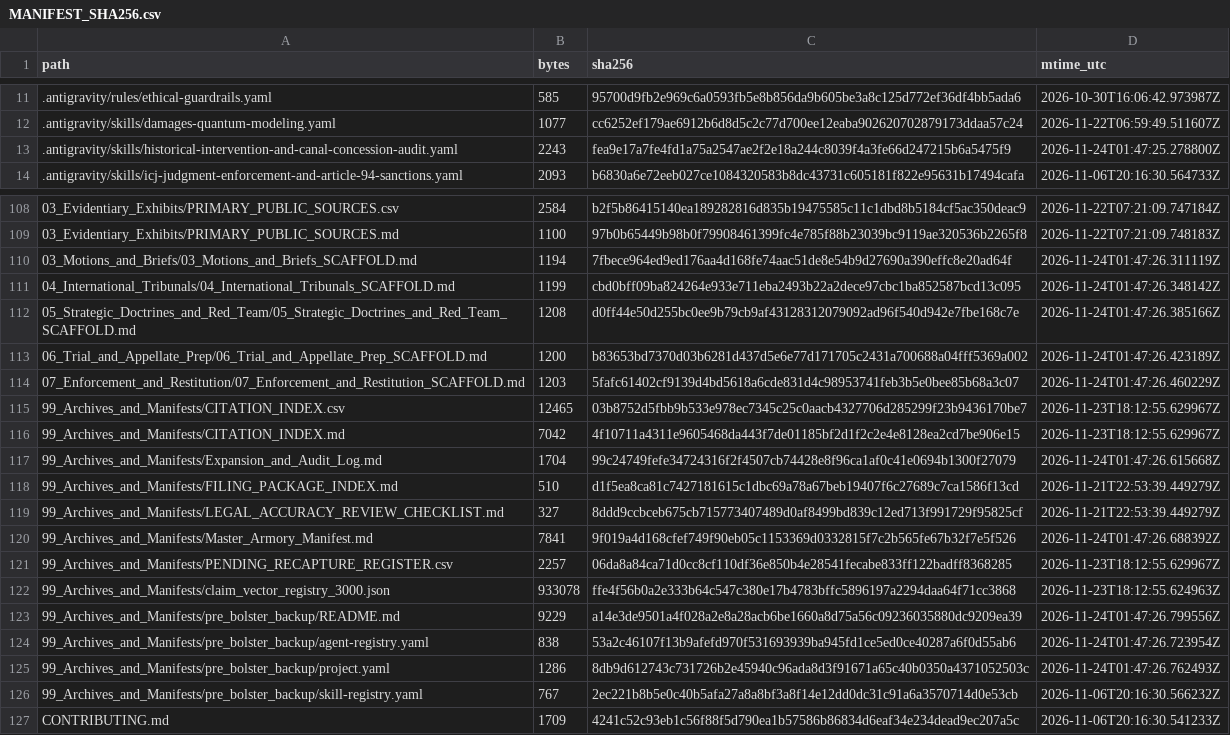
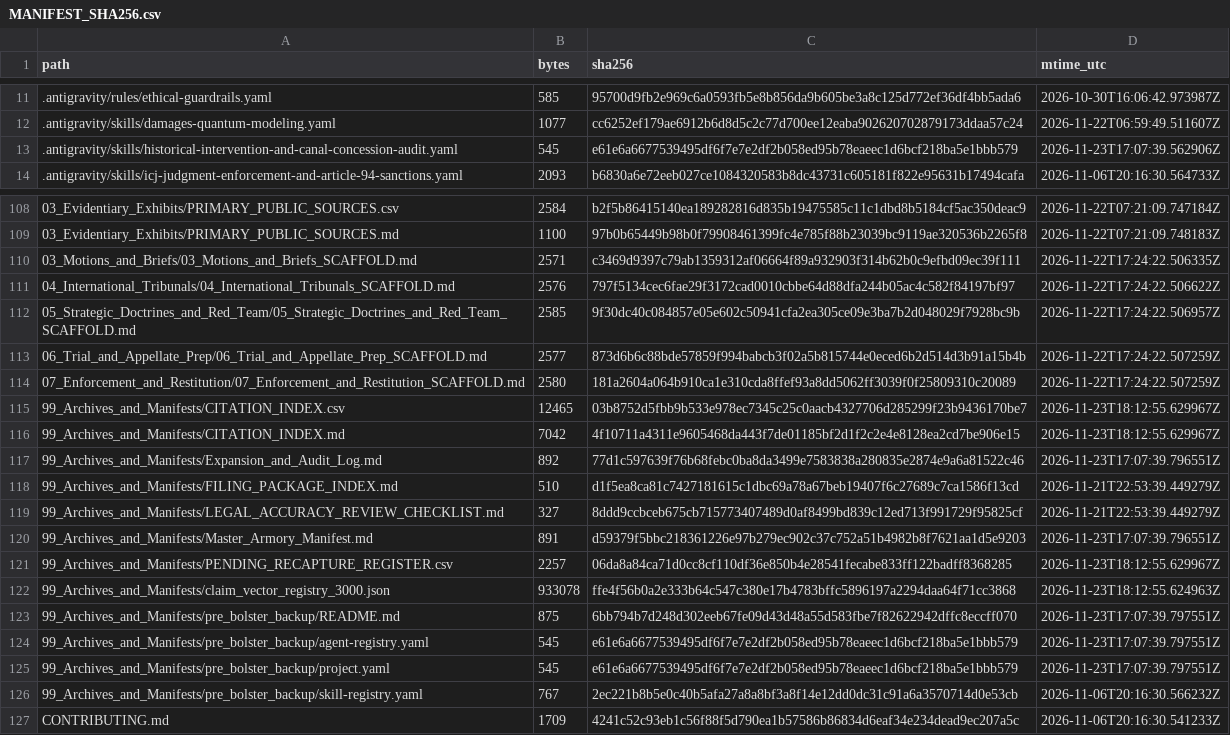
Before and after one commit to GlobalRestitutionAlliance/turtle-island-us-nm-ohkay-owingeh-new-mexico-master-litigation, a CSV file: 99_Archives_and_Manifests/MANIFEST_SHA256.csv, drawn as a sheet; only a part is shown, gaps mark what is left out; the diff covers the shown part only.

```diff
--- a/99_Archives_and_Manifests/MANIFEST_SHA256.csv
+++ b/99_Archives_and_Manifests/MANIFEST_SHA256.csv
@@ -12,3 +12,3 @@ path,bytes,sha256,mtime_utc
 .antigravity/skills/damages-quantum-modeling.yaml,1077,cc6252ef179ae6912b6d8d5c2c77d700ee12eaba902620702879173ddaa57c24,2026-11-22T06:59:49.511607Z
-.antigravity/skills/historical-intervention-and-canal-concession-audit.yaml,2243,fea9e17a7fe4fd1a75a2547ae2f2e18a244c8039f4a3fe66d247215b6a5475f9,2026-11-24T01:47:25.278800Z
+.antigravity/skills/historical-intervention-and-canal-concession-audit.yaml,545,e61e6a6677539495df6f7e7e2df2b058ed95b78eaeec1d6bcf218ba5e1bbb579,2026-11-23T17:07:39.562906Z
 .antigravity/skills/icj-judgment-enforcement-and-article-94-sanctions.yaml,2093,b6830a6e72eeb027ce1084320583b8dc43731c605181f822e95631b17494cafa,2026-11-06T20:16:30.564733Z
@@ -109,18 +109,18 @@ path,bytes,sha256,mtime_utc
 03_Evidentiary_Exhibits/PRIMARY_PUBLIC_SOURCES.md,1100,97b0b65449b98b0f79908461399fc4e785f88b23039bc9119ae320536b2265f8,2026-11-22T07:21:09.748183Z
-03_Motions_and_Briefs/03_Motions_and_Briefs_SCAFFOLD.md,1194,7fbece964ed9ed176aa4d168fe74aac51de8e54b9d27690a390effc8e20ad64f,2026-11-24T01:47:26.311119Z
-04_International_Tribunals/04_International_Tribunals_SCAFFOLD.md,1199,cbd0bff09ba824264e933e711eba2493b22a2dece97cbc1ba852587bcd13c095,2026-11-24T01:47:26.348142Z
-05_Strategic_Doctrines_and_Red_Team/05_Strategic_Doctrines_and_Red_Team_SCAFFOLD.md,1208,d0ff44e50d255bc0ee9b79cb9af43128312079092ad96f540d942e7fbe168c7e,2026-11-24T01:47:26.385166Z
-06_Trial_and_Appellate_Prep/06_Trial_and_Appellate_Prep_SCAFFOLD.md,1200,b83653bd7370d03b6281d437d5e6e77d171705c2431a700688a04fff5369a002,2026-11-24T01:47:26.423189Z
-07_Enforcement_and_Restitution/07_Enforcement_and_Restitution_SCAFFOLD.md,1203,5fafc61402cf9139d4bd5618a6cde831d4c98953741feb3b5e0bee85b68a3c07,2026-11-24T01:47:26.460229Z
+03_Motions_and_Briefs/03_Motions_and_Briefs_SCAFFOLD.md,2571,c3469d9397c79ab1359312af06664f89a932903f314b62b0c9efbd09ec39f111,2026-11-22T17:24:22.506335Z
+04_International_Tribunals/04_International_Tribunals_SCAFFOLD.md,2576,797f5134cec6fae29f3172cad0010cbbe64d88dfa244b05ac4c582f84197bf97,2026-11-22T17:24:22.506622Z
+05_Strategic_Doctrines_and_Red_Team/05_Strategic_Doctrines_and_Red_Team_SCAFFOLD.md,2585,9f30dc40c084857e05e602c50941cfa2ea305ce09e3ba7b2d048029f7928bc9b,2026-11-22T17:24:22.506957Z
+06_Trial_and_Appellate_Prep/06_Trial_and_Appellate_Prep_SCAFFOLD.md,2577,873d6b6c88bde57859f994babcb3f02a5b815744e0eced6b2d514d3b91a15b4b,2026-11-22T17:24:22.507259Z
+07_Enforcement_and_Restitution/07_Enforcement_and_Restitution_SCAFFOLD.md,2580,181a2604a064b910ca1e310cda8ffef93a8dd5062ff3039f0f25809310c20089,2026-11-22T17:24:22.507259Z
 99_Archives_and_Manifests/CITATION_INDEX.csv,12465,03b8752d5fbb9b533e978ec7345c25c0aacb4327706d285299f23b9436170be7,2026-11-23T18:12:55.629967Z
 99_Archives_and_Manifests/CITATION_INDEX.md,7042,4f10711a4311e9605468da443f7de01185bf2d1f2c2e4e8128ea2cd7be906e15,2026-11-23T18:12:55.629967Z
-99_Archives_and_Manifests/Expansion_and_Audit_Log.md,1704,99c24749fefe34724316f2f4507cb74428e8f96ca1af0c41e0694b1300f27079,2026-11-24T01:47:26.615668Z
+99_Archives_and_Manifests/Expansion_and_Audit_Log.md,892,77d1c597639f76b68febc0ba8da3499e7583838a280835e2874e9a6a81522c46,2026-11-23T17:07:39.796551Z
 99_Archives_and_Manifests/FILING_PACKAGE_INDEX.md,510,d1f5ea8ca81c7427181615c1dbc69a78a67beb19407f6c27689c7ca1586f13cd,2026-11-21T22:53:39.449279Z
 99_Archives_and_Manifests/LEGAL_ACCURACY_REVIEW_CHECKLIST.md,327,8ddd9ccbceb675cb715773407489d0af8499bd839c12ed713f991729f95825cf,2026-11-21T22:53:39.449279Z
-99_Archives_and_Manifests/Master_Armory_Manifest.md,7841,9f019a4d168cfef749f90eb05c1153369d0332815f7c2b565fe67b32f7e5f526,2026-11-24T01:47:26.688392Z
+99_Archives_and_Manifests/Master_Armory_Manifest.md,891,d59379f5bbc218361226e97b279ec902c37c752a51b4982b8f7621aa1d5e9203,2026-11-23T17:07:39.796551Z
 99_Archives_and_Manifests/PENDING_RECAPTURE_REGISTER.csv,2257,06da8a84ca71d0cc8cf110df36e850b4e28541fecabe833ff122badff8368285,2026-11-23T18:12:55.629967Z
 99_Archives_and_Manifests/claim_vector_registry_3000.json,933078,ffe4f56b0a2e333b64c547c380e17b4783bffc5896197a2294daa64f71cc3868,2026-11-23T18:12:55.624963Z
-99_Archives_and_Manifests/pre_bolster_backup/README.md,9229,a14e3de9501a4f028a2e8a28acb6be1660a8d75a56c09236035880dc9209ea39,2026-11-24T01:47:26.799556Z
-99_Archives_and_Manifests/pre_bolster_backup/agent-registry.yaml,838,53a2c46107f13b9afefd970f531693939ba945fd1ce5ed0ce40287a6f0d55ab6,2026-11-24T01:47:26.723954Z
-99_Archives_and_Manifests/pre_bolster_backup/project.yaml,1286,8db9d612743c731726b2e45940c96ada8d3f91671a65c40b0350a4371052503c,2026-11-24T01:47:26.762493Z
+99_Archives_and_Manifests/pre_bolster_backup/README.md,875,6bb794b7d248d302eeb67fe09d43d48a55d583fbe7f82622942dffc8eccff070,2026-11-23T17:07:39.797551Z
+99_Archives_and_Manifests/pre_bolster_backup/agent-registry.yaml,545,e61e6a6677539495df6f7e7e2df2b058ed95b78eaeec1d6bcf218ba5e1bbb579,2026-11-23T17:07:39.797551Z
+99_Archives_and_Manifests/pre_bolster_backup/project.yaml,545,e61e6a6677539495df6f7e7e2df2b058ed95b78eaeec1d6bcf218ba5e1bbb579,2026-11-23T17:07:39.797551Z
 99_Archives_and_Manifests/pre_bolster_backup/skill-registry.yaml,767,2ec221b8b5e0c40b5afa27a8a8bf3a8f14e12dd0dc31c91a6a3570714d0e53cb,2026-11-06T20:16:30.566232Z
```
Also changed, not shown: 77 edited cells elsewhere in this file, 37 other files.
